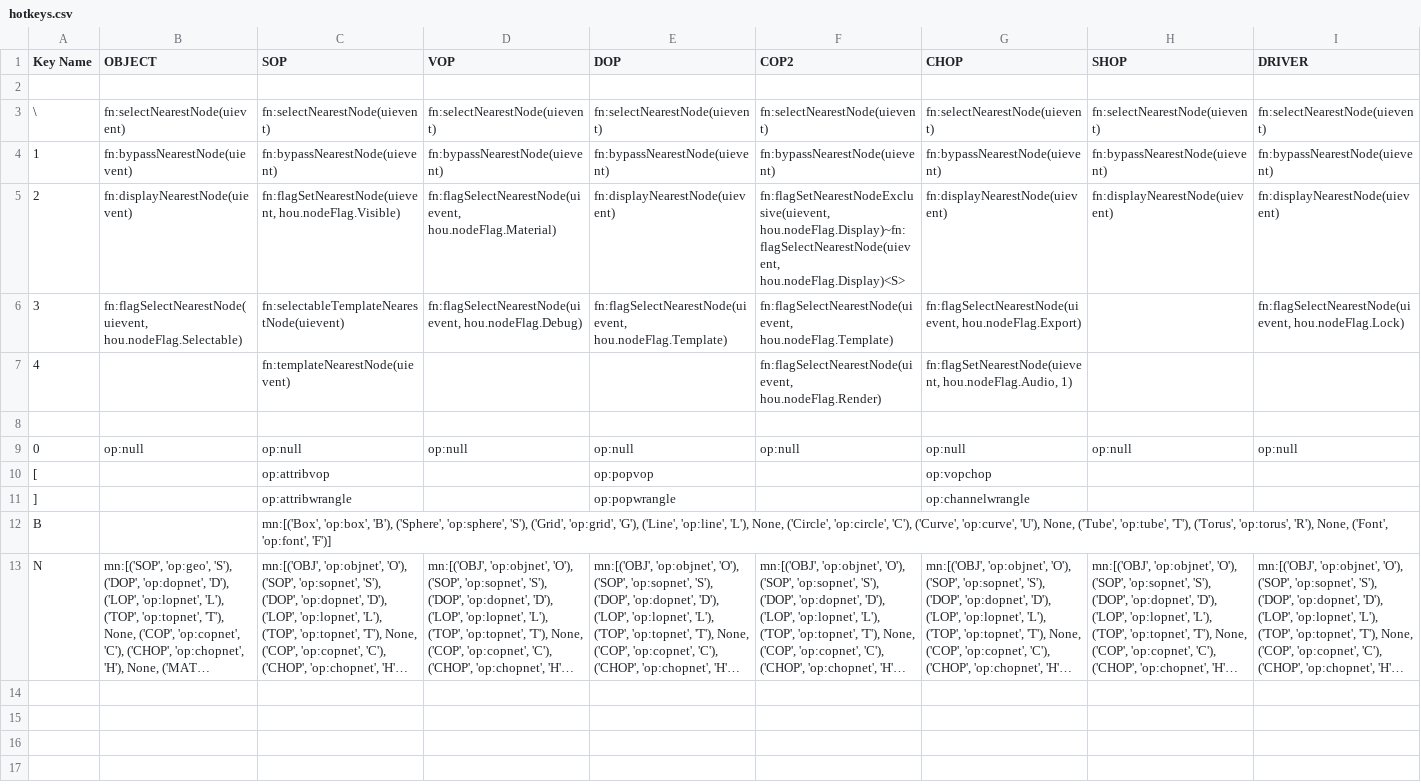
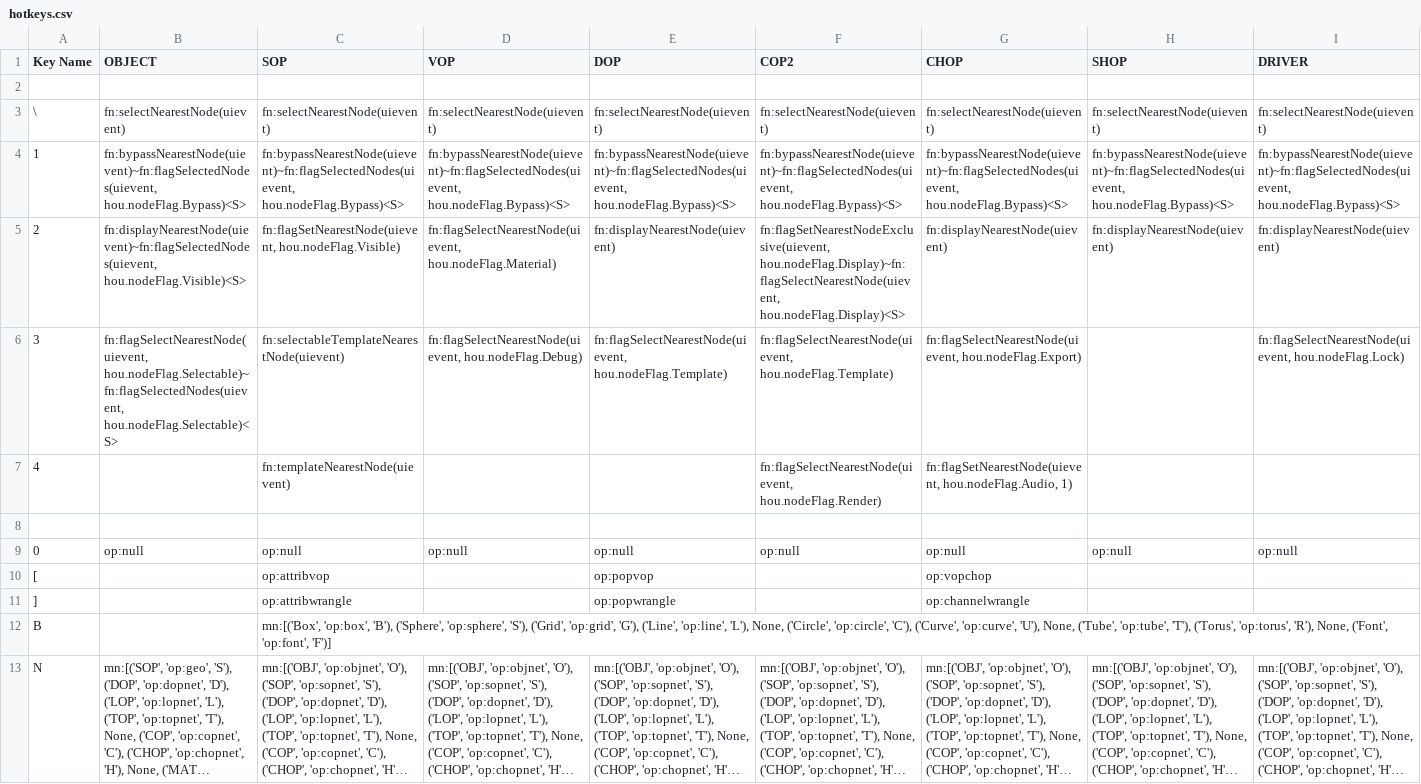
Before and after one commit to timurproko/MyHoudiniTools, a CSV file: hotkeys.csv, drawn as a sheet; only a part is shown; long unchanged cells end in …; the diff covers the shown part only; the diff names each change by its address in the sheet, - before the commit and + after, or states it on an @@ line.

```diff
--- a/hotkeys.csv
+++ b/hotkeys.csv
-B4 (OBJECT): fn:bypassNearestNode(uievent)
+B4 (OBJECT): fn:bypassNearestNode(uievent)~fn:flagSelectedNodes(uievent, hou.nodeFlag.Bypass)<S>
-C4 (SOP): fn:bypassNearestNode(uievent)
+C4 (SOP): fn:bypassNearestNode(uievent)~fn:flagSelectedNodes(uievent, hou.nodeFlag.Bypass)<S>
-D4 (VOP): fn:bypassNearestNode(uievent)
+D4 (VOP): fn:bypassNearestNode(uievent)~fn:flagSelectedNodes(uievent, hou.nodeFlag.Bypass)<S>
-E4 (DOP): fn:bypassNearestNode(uievent)
+E4 (DOP): fn:bypassNearestNode(uievent)~fn:flagSelectedNodes(uievent, hou.nodeFlag.Bypass)<S>
-F4 (COP2): fn:bypassNearestNode(uievent)
+F4 (COP2): fn:bypassNearestNode(uievent)~fn:flagSelectedNodes(uievent, hou.nodeFlag.Bypass)<S>
-G4 (CHOP): fn:bypassNearestNode(uievent)
+G4 (CHOP): fn:bypassNearestNode(uievent)~fn:flagSelectedNodes(uievent, hou.nodeFlag.Bypass)<S>
-H4 (SHOP): fn:bypassNearestNode(uievent)
+H4 (SHOP): fn:bypassNearestNode(uievent)~fn:flagSelectedNodes(uievent, hou.nodeFlag.Bypass)<S>
-I4 (DRIVER): fn:bypassNearestNode(uievent)
+I4 (DRIVER): fn:bypassNearestNode(uievent)~fn:flagSelectedNodes(uievent, hou.nodeFlag.Bypass)<S>
-B5 (OBJECT): fn:displayNearestNode(uievent)
+B5 (OBJECT): fn:displayNearestNode(uievent)~fn:flagSelectedNodes(uievent, hou.nodeFlag.Visible)<S>
-B6 (OBJECT): fn:flagSelectNearestNode(uievent, hou.nodeFlag.Selectable)
+B6 (OBJECT): fn:flagSelectNearestNode(uievent, hou.nodeFlag.Selectable)~fn:flagSelectedNodes(uievent, hou.nodeFlag.Selectable)<S>
```
Also changed, not shown: 4 edited cells elsewhere in this file, 2 other files.
